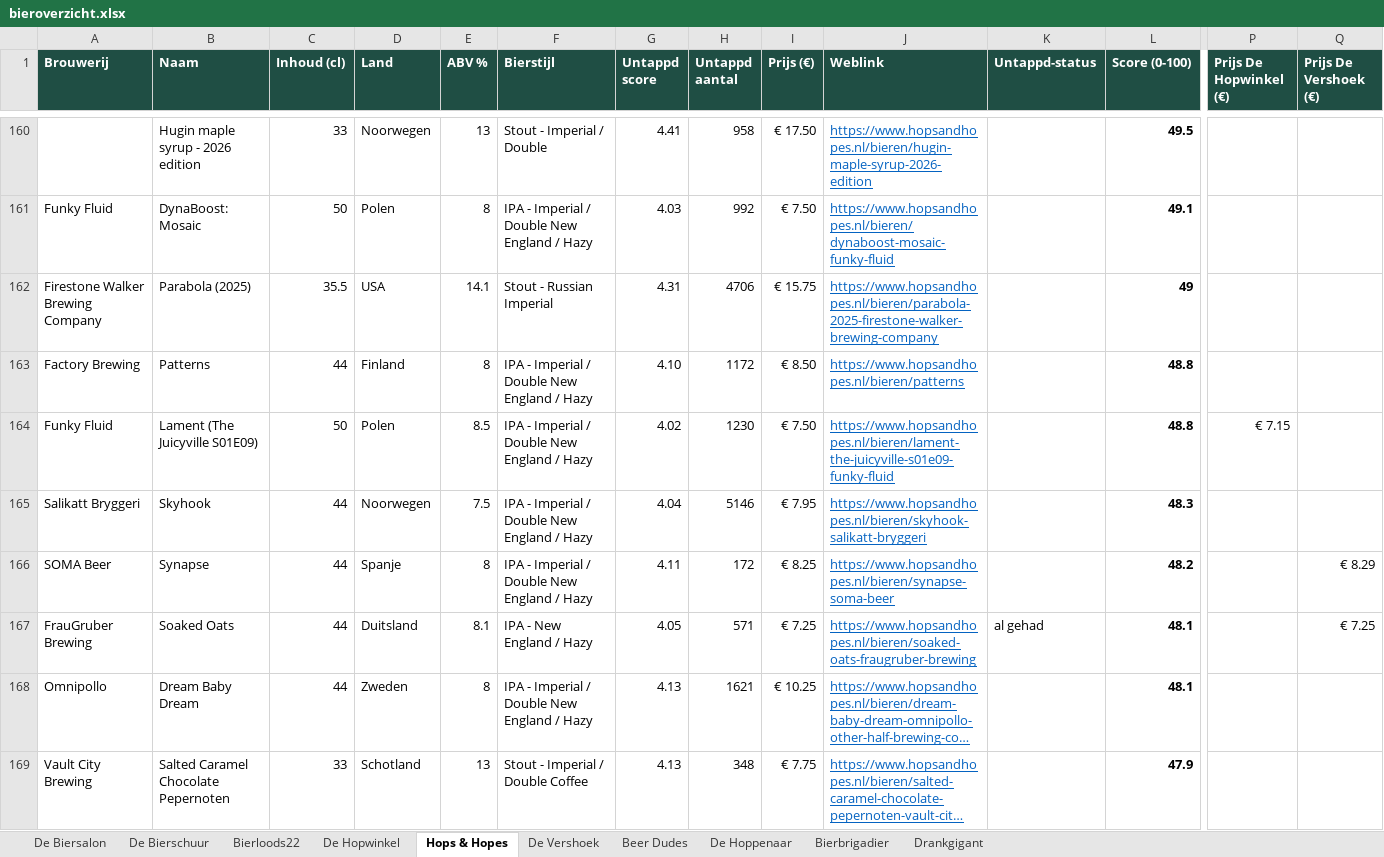
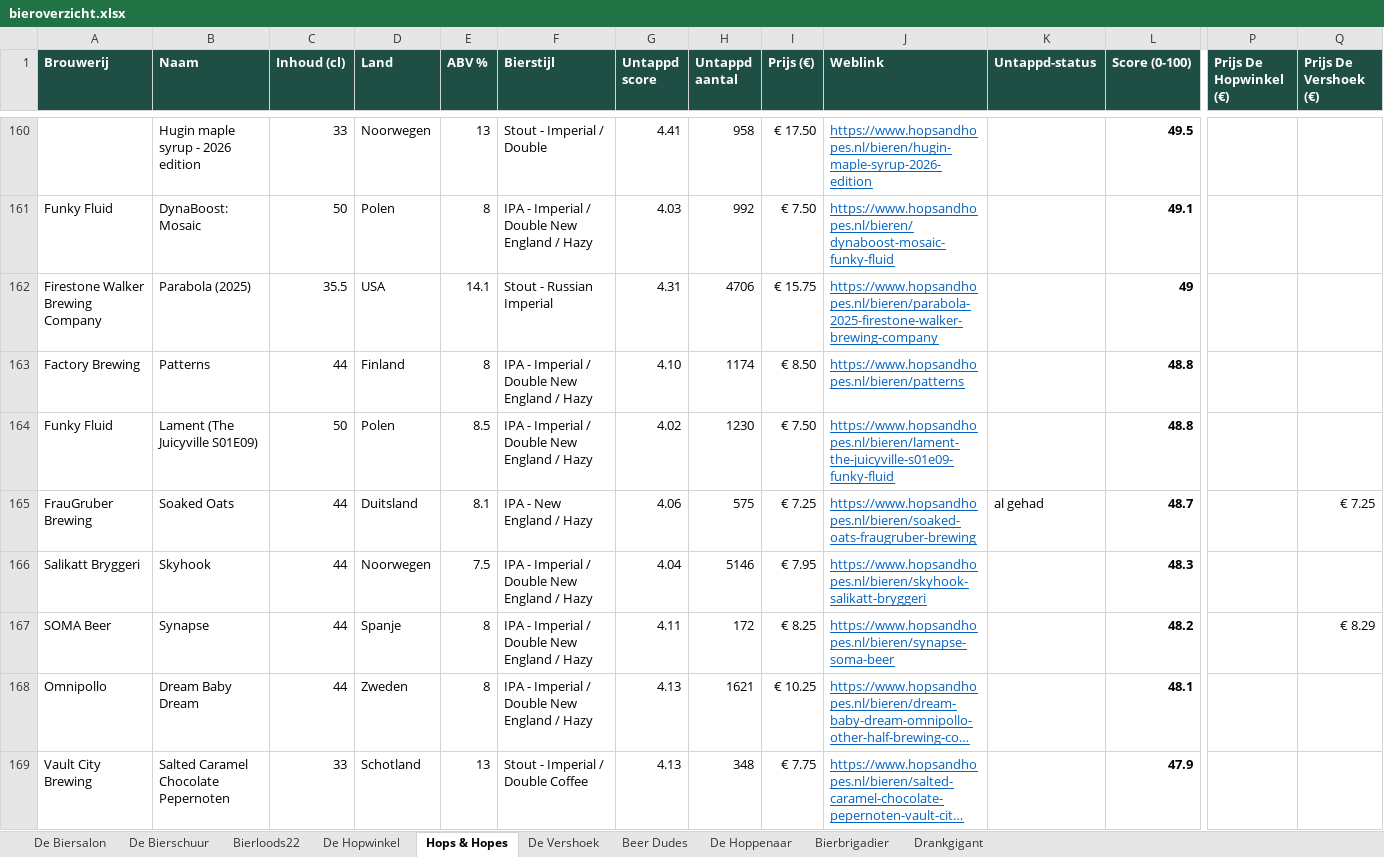
Before and after one commit to RdG-Bier/DeBierScraper, an Excel workbook: docs/bieroverzicht.xlsx, sheet Hops & Hopes, drawn as a sheet; only a part is shown, gaps mark what is left out; long unchanged cells end in …; values as stored, in another font and other column widths than the file's, no borders; conditional formats not drawn; removed rows and columns are numbered as before the commit, all else as after; rows hold the shown columns only; the diff covers the shown part only; the diff names each change by its address in the sheet, - before the commit and + after, or states it on an @@ line.

```diff
--- a/docs/bieroverzicht.xlsx (sheet Hops & Hopes)
+++ b/docs/bieroverzicht.xlsx (sheet Hops & Hopes)
-H163 (Untappd aantal): 1172
+H163 (Untappd aantal): 1174
-P164 (Prijs De Hopwinkel (€)): € 7.15
+P164 (Prijs De Hopwinkel (€)): (empty)
+row 165: FrauGruber Brewing | Soaked Oats | 44 | Duitsland | 8.1 | IPA - New England / Hazy | 4.06 | 575 | € 7.25 | https://www.hopsandhopes.nl/bieren/soaked-oats-fraugruber-brewing | al gehad | 48.7 |  | € 7.25
-row 167: FrauGruber Brewing | Soaked Oats | 44 | Duitsland | 8.1 | IPA - New England / Hazy | 4.05 | 571 | € 7.25 | https://www.hopsandhopes.nl/bieren/soaked-oats-fraugruber-brewing | al gehad | 48.1 |  | € 7.25
```
Also changed, not shown: 9 added rows, 9 removed rows and 96 edited cells elsewhere in this sheet, sheet De Hopwinkel, sheet De Biersalon, sheet De Hoppenaar, sheet De Vershoek, sheet Bierloods22, sheet De Bierschuur, 3 more sheets, 30 other files.
